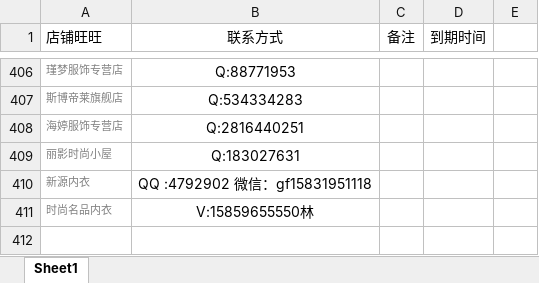
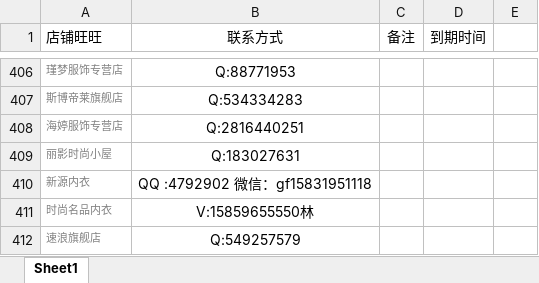
Before and after one commit to OriginalLucieN/T_KStation, an Excel workbook: talkLine.xlsx, sheet Sheet1, drawn as a sheet; only a part is shown, gaps mark what is left out; values as stored, in another font and other column widths than the file's, no borders; the diff names each change by its address in the sheet, - before the commit and + after, or states it on an @@ line.

```diff
--- a/talkLine.xlsx (sheet Sheet1)
+++ b/talkLine.xlsx (sheet Sheet1)
+row 412: 速浪旗舰店 | Q:549257579
```
